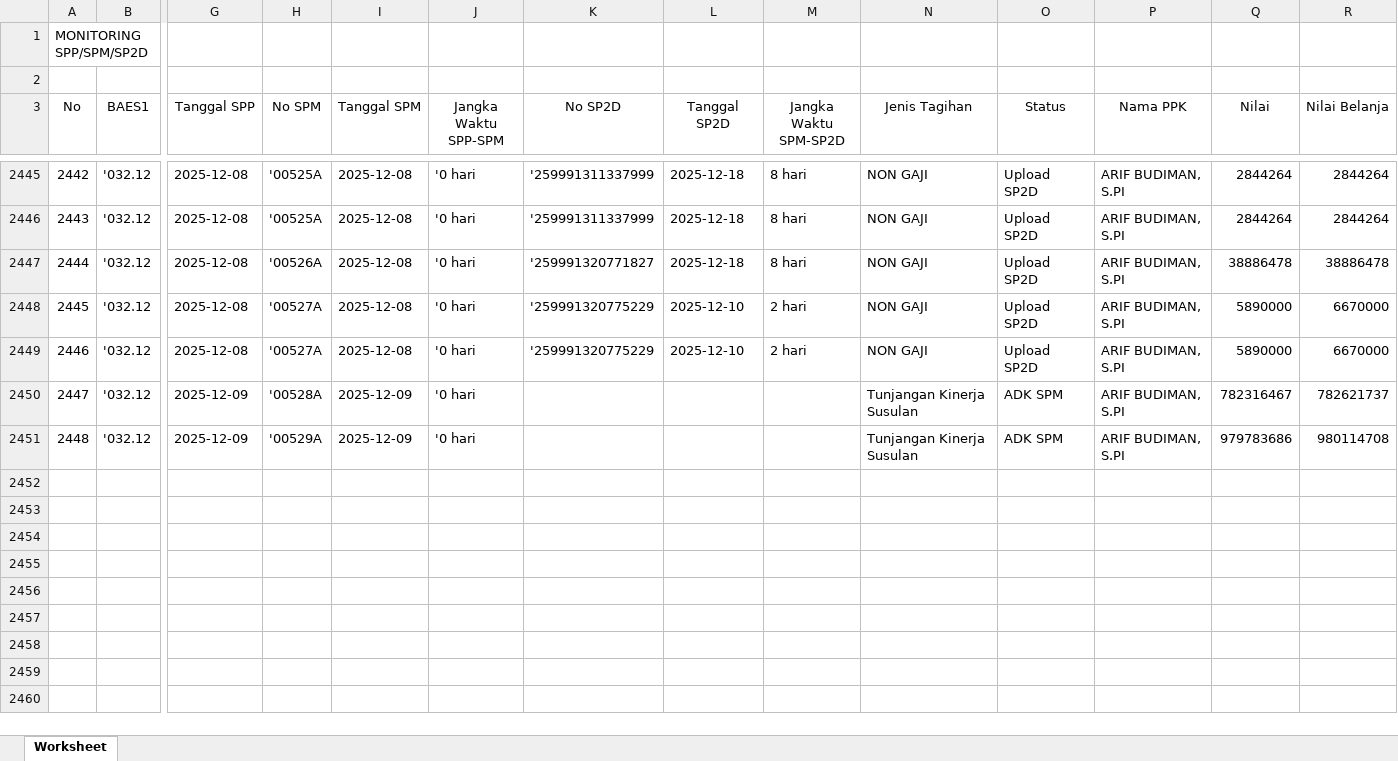
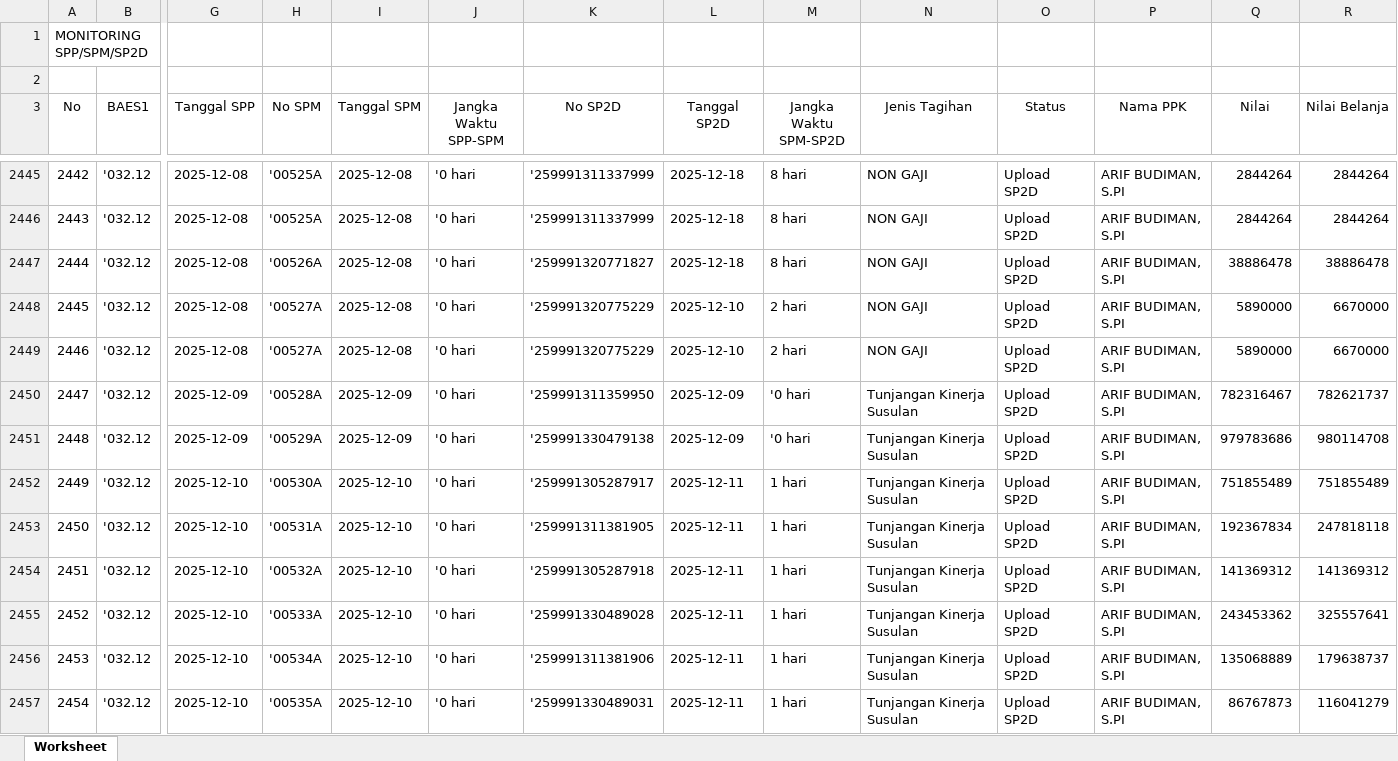
Before and after one commit to eemenk/TA.2025, an Excel workbook: Database/MONITORING SPP_SPM_SP2D.xlsx, sheet Worksheet, drawn as a sheet; only a part is shown, gaps mark what is left out; values as stored, in another font and other column widths than the file's, no borders; rows hold the shown columns only; the diff covers the shown part only; the diff names each change by its address in the sheet, - before the commit and + after, or states it on an @@ line.

```diff
--- a/Database/MONITORING SPP_SPM_SP2D.xlsx (sheet Worksheet)
+++ b/Database/MONITORING SPP_SPM_SP2D.xlsx (sheet Worksheet)
-K2450 (No SP2D): (empty)
+K2450 (No SP2D): '259991311359950
-L2450:L2451 (Tanggal SP2D): (empty)
+L2450:L2451 (Tanggal SP2D): 2025-12-09
-M2450:M2451 (Jangka Waktu SPM-SP2D): (empty)
+M2450:M2451 (Jangka Waktu SPM-SP2D): '0 hari
-O2450:O2451 (Status): ADK SPM
+O2450:O2451 (Status): Upload SP2D
-K2451 (No SP2D): (empty)
+K2451 (No SP2D): '259991330479138
+row 2452: 2449 | '032.12 | 2025-12-10 | '00530A | 2025-12-10 | '0 hari | '259991305287917 | 2025-12-11 | 1 hari | Tunjangan Kinerja Susulan | Upload SP2D | ARIF BUDIMAN, S.PI | 751855489 | 751855489
+row 2453: 2450 | '032.12 | 2025-12-10 | '00531A | 2025-12-10 | '0 hari | '259991311381905 | 2025-12-11 | 1 hari | Tunjangan Kinerja Susulan | Upload SP2D | ARIF BUDIMAN, S.PI | 192367834 | 247818118
+row 2454: 2451 | '032.12 | 2025-12-10 | '00532A | 2025-12-10 | '0 hari | '259991305287918 | 2025-12-11 | 1 hari | Tunjangan Kinerja Susulan | Upload SP2D | ARIF BUDIMAN, S.PI | 141369312 | 141369312
+row 2455: 2452 | '032.12 | 2025-12-10 | '00533A | 2025-12-10 | '0 hari | '259991330489028 | 2025-12-11 | 1 hari | Tunjangan Kinerja Susulan | Upload SP2D | ARIF BUDIMAN, S.PI | 243453362 | 325557641
+row 2456: 2453 | '032.12 | 2025-12-10 | '00534A | 2025-12-10 | '0 hari | '259991311381906 | 2025-12-11 | 1 hari | Tunjangan Kinerja Susulan | Upload SP2D | ARIF BUDIMAN, S.PI | 135068889 | 179638737
+row 2457: 2454 | '032.12 | 2025-12-10 | '00535A | 2025-12-10 | '0 hari | '259991330489031 | 2025-12-11 | 1 hari | Tunjangan Kinerja Susulan | Upload SP2D | ARIF BUDIMAN, S.PI | 86767873 | 116041279
```
Also changed, not shown: 8 added rows elsewhere in this sheet, Database/Akrual.xlsx, Database/DAFTAR SP2D SATKER.xlsx, 4 other files.
